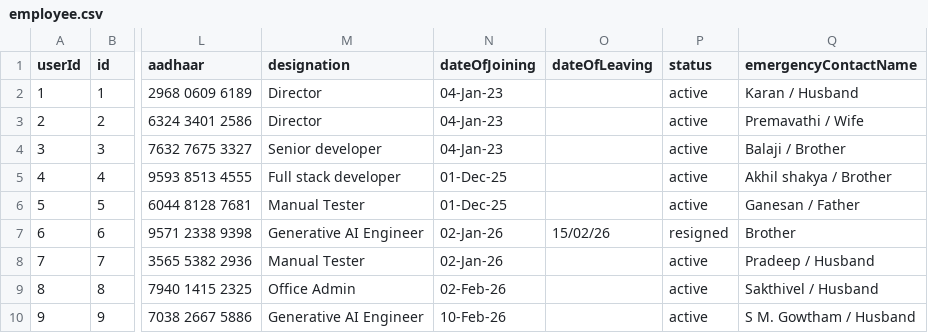
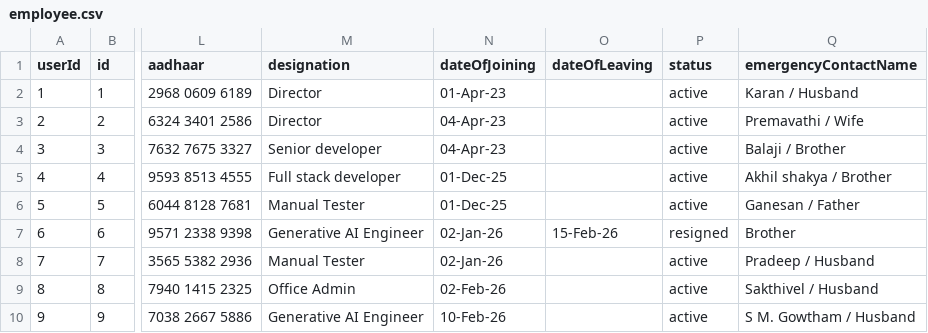
Before and after one commit to vel-applogic/hrms-mono, a CSV file: apps/api-backend/src/module/seeder/data/employee.csv, drawn as a sheet; only a part is shown, gaps mark what is left out; the diff names each change by its address in the sheet, - before the commit and + after, or states it on an @@ line.

```diff
--- a/apps/api-backend/src/module/seeder/data/employee.csv
+++ b/apps/api-backend/src/module/seeder/data/employee.csv
-N2 (dateOfJoining): 04-Jan-23
+N2 (dateOfJoining): 01-Apr-23
-N3:N4 (dateOfJoining): 04-Jan-23
+N3:N4 (dateOfJoining): 04-Apr-23
-O7 (dateOfLeaving): 15/02/26
+O7 (dateOfLeaving): 15-Feb-26
```
Also changed, not shown: apps/api-backend/src/module/seeder/data/compensation.csv, 1 other file.
